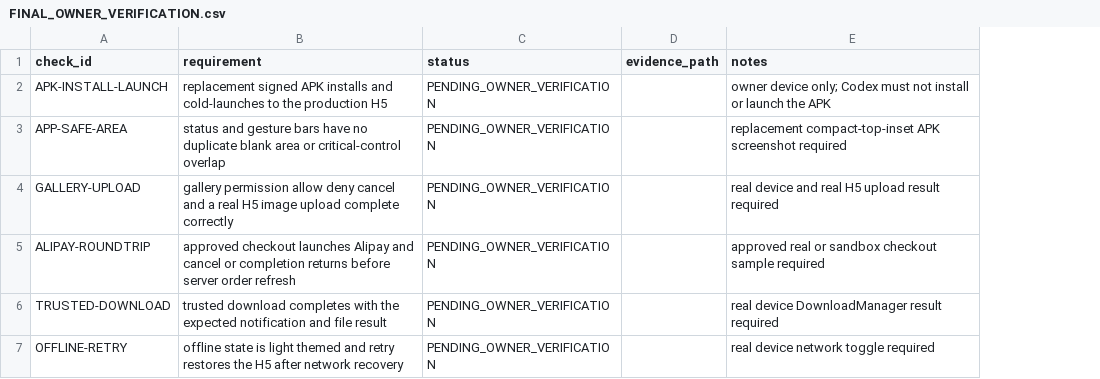
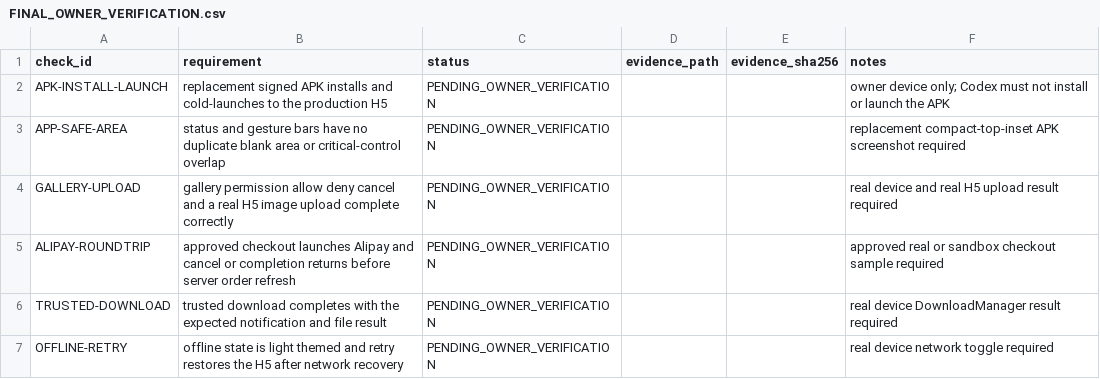
Before and after one commit to fei613293175/tgb, a CSV file: evidence/R09/final-readiness/FINAL_OWNER_VERIFICATION.csv, drawn as a sheet; the diff names each change by its address in the sheet, - before the commit and + after, or states it on an @@ line.

```diff
--- a/evidence/R09/final-readiness/FINAL_OWNER_VERIFICATION.csv
+++ b/evidence/R09/final-readiness/FINAL_OWNER_VERIFICATION.csv
+column E (evidence_sha256), empty
```
Also changed, not shown: 9 other files.
